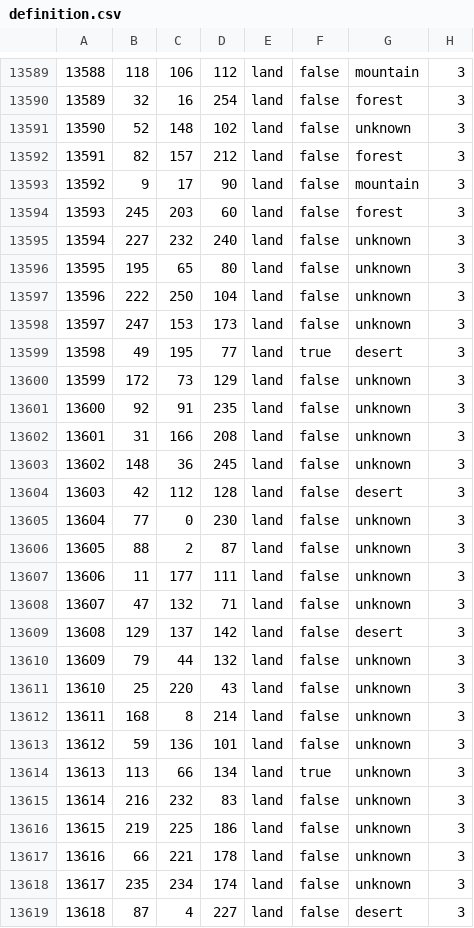
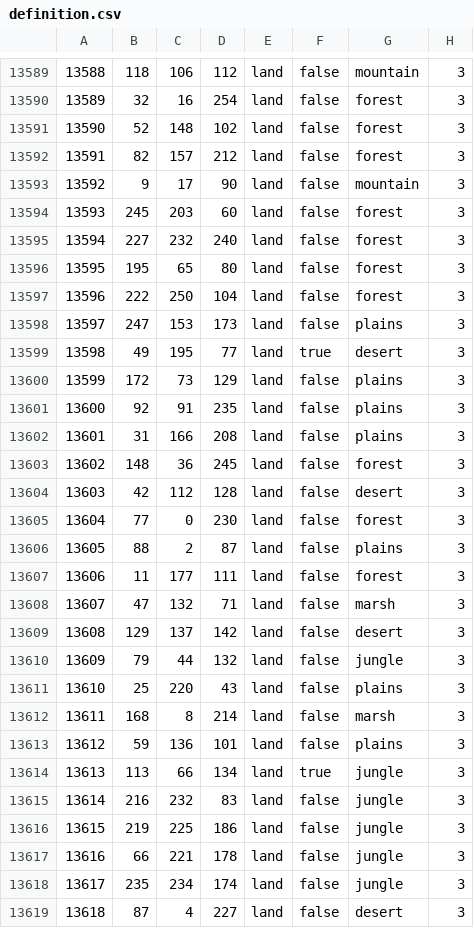
Before and after one commit to Choo-Choo-Oreo/CrC_cco, a CSV file: map/definition.csv, drawn as a sheet; only a part is shown, gaps mark what is left out; the diff covers the shown part only.

```diff
--- a/map/definition.csv
+++ b/map/definition.csv
@@ -13590,3 +13590,3 @@
 13589;32;16;254;land;false;forest;3
-13590;52;148;102;land;false;unknown;3
+13590;52;148;102;land;false;forest;3
 13591;82;157;212;land;false;forest;3
@@ -13594,26 +13594,26 @@
 13593;245;203;60;land;false;forest;3
-13594;227;232;240;land;false;unknown;3
-13595;195;65;80;land;false;unknown;3
-13596;222;250;104;land;false;unknown;3
-13597;247;153;173;land;false;unknown;3
+13594;227;232;240;land;false;forest;3
+13595;195;65;80;land;false;forest;3
+13596;222;250;104;land;false;forest;3
+13597;247;153;173;land;false;plains;3
 13598;49;195;77;land;true;desert;3
-13599;172;73;129;land;false;unknown;3
-13600;92;91;235;land;false;unknown;3
-13601;31;166;208;land;false;unknown;3
-13602;148;36;245;land;false;unknown;3
+13599;172;73;129;land;false;plains;3
+13600;92;91;235;land;false;plains;3
+13601;31;166;208;land;false;plains;3
+13602;148;36;245;land;false;forest;3
 13603;42;112;128;land;false;desert;3
-13604;77;0;230;land;false;unknown;3
-13605;88;2;87;land;false;unknown;3
-13606;11;177;111;land;false;unknown;3
-13607;47;132;71;land;false;unknown;3
+13604;77;0;230;land;false;forest;3
+13605;88;2;87;land;false;plains;3
+13606;11;177;111;land;false;forest;3
+13607;47;132;71;land;false;marsh;3
 13608;129;137;142;land;false;desert;3
-13609;79;44;132;land;false;unknown;3
-13610;25;220;43;land;false;unknown;3
-13611;168;8;214;land;false;unknown;3
-13612;59;136;101;land;false;unknown;3
-13613;113;66;134;land;true;unknown;3
-13614;216;232;83;land;false;unknown;3
-13615;219;225;186;land;false;unknown;3
-13616;66;221;178;land;false;unknown;3
-13617;235;234;174;land;false;unknown;3
+13609;79;44;132;land;false;jungle;3
+13610;25;220;43;land;false;plains;3
+13611;168;8;214;land;false;marsh;3
+13612;59;136;101;land;false;plains;3
+13613;113;66;134;land;true;jungle;3
+13614;216;232;83;land;false;jungle;3
+13615;219;225;186;land;false;jungle;3
+13616;66;221;178;land;false;jungle;3
+13617;235;234;174;land;false;jungle;3
 13618;87;4;227;land;false;desert;3
```
Also changed, not shown: 113 edited cells elsewhere in this file, 9 other files.
